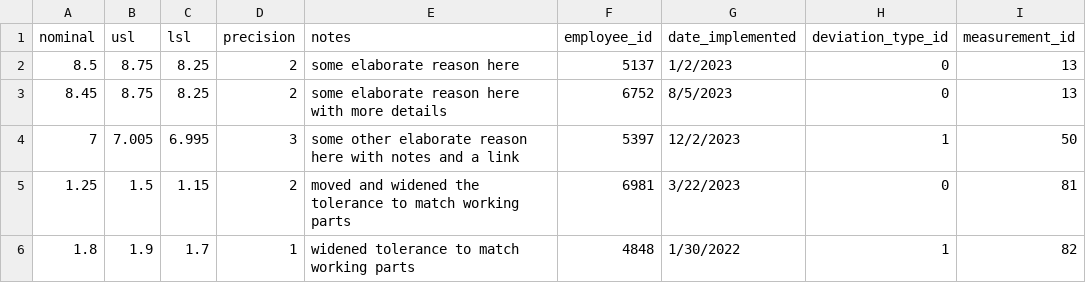
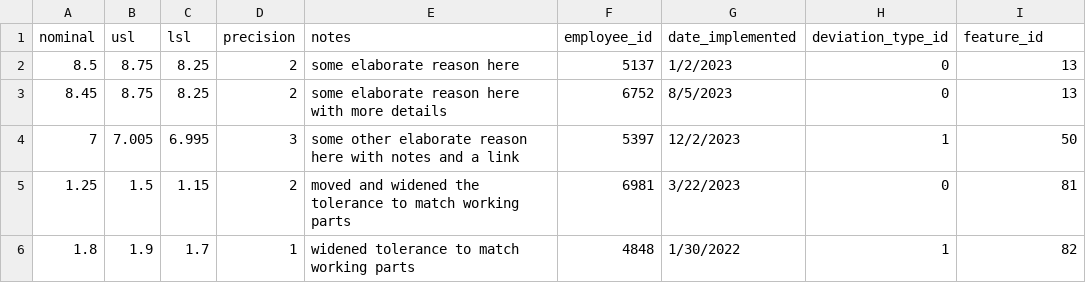
Before and after one commit to seneubauer/qc-modernization, a CSV file: data_entry/data/deviations.csv, drawn as a sheet.

```diff
--- a/data_entry/data/deviations.csv
+++ b/data_entry/data/deviations.csv
@@ -1,2 +1,2 @@
-nominal,usl,lsl,precision,notes,employee_id,date_implemented,deviation_type_id,measurement_id
+nominal,usl,lsl,precision,notes,employee_id,date_implemented,deviation_type_id,feature_id
 8.5,8.75,8.25,2,some elaborate reason here,5137,1/2/2023,0,13
```
Also changed, not shown: data_entry/data/features.csv, data_entry/data/inspections.csv, 24 other files.
